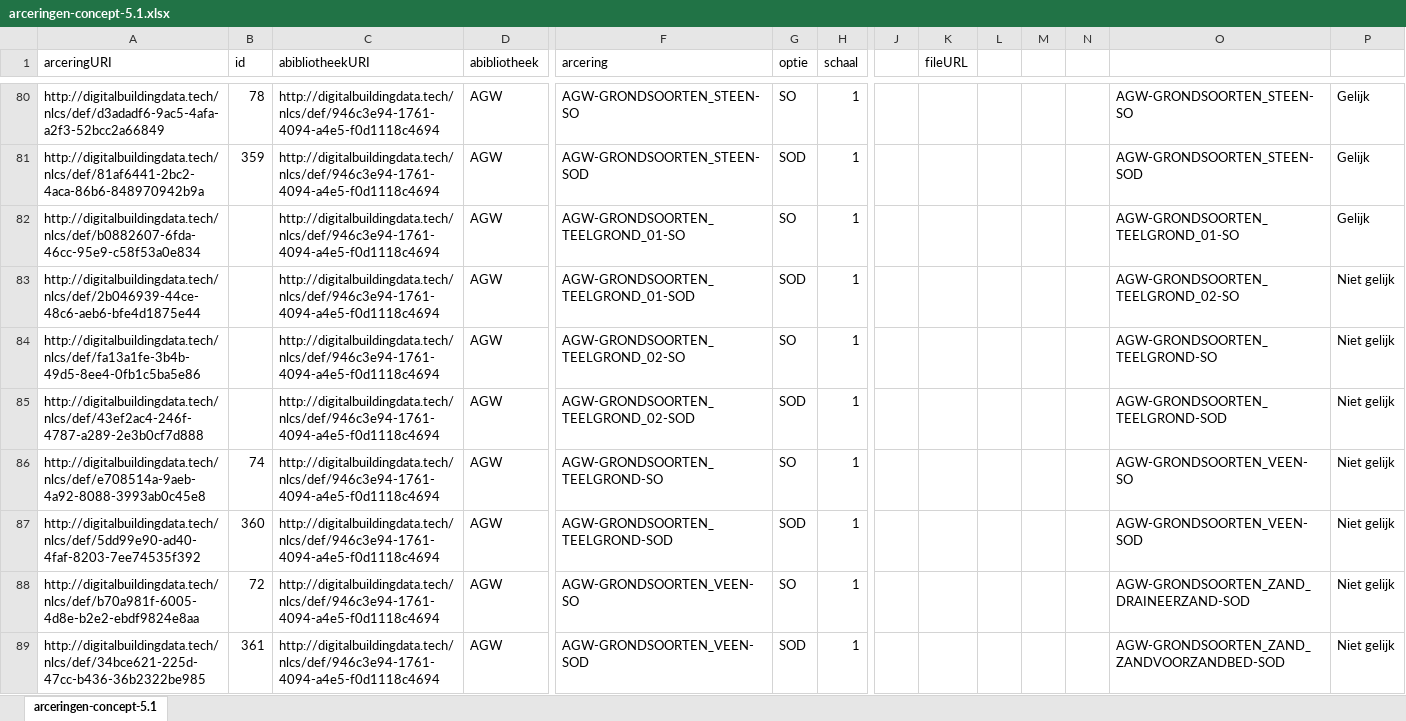
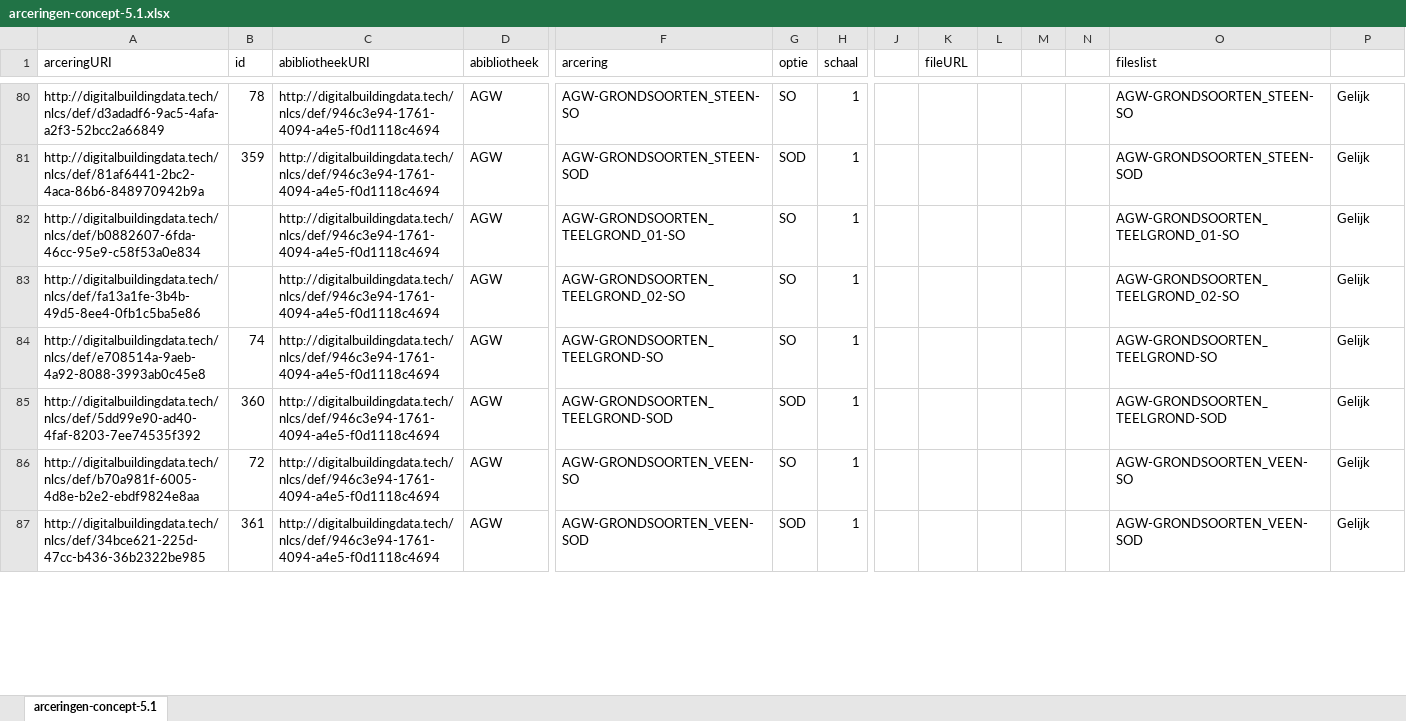
Before and after one commit to nl-digigo/NLCS, an Excel workbook: tabellen/concept/5.1/arceringen-concept-5.1.xlsx, sheet arceringen-concept-5.1, drawn as a sheet; only a part is shown, gaps mark what is left out; values as stored, in another font and other column widths than the file's, no borders; removed rows and columns are numbered as before the commit, all else as after; rows hold the shown columns only; the diff covers the shown part only; the diff names each change by its address in the sheet, - before the commit and + after, or states it on an @@ line.

```diff
--- a/tabellen/concept/5.1/arceringen-concept-5.1.xlsx (sheet arceringen-concept-5.1)
+++ b/tabellen/concept/5.1/arceringen-concept-5.1.xlsx (sheet arceringen-concept-5.1)
-O1: (empty)
+O1: fileslist
-row 83: http://digitalbuildingdata.tech/nlcs/def/2b046939-44ce-48c6-aeb6-bfe4d1875e44 |  | http://digitalbuildingdata.tech/nlcs/def/946c3e94-1761-4094-a4e5-f0d1118c4694 | AGW | AGW-GRONDSOORTEN_TEELGROND_01-SOD | SOD | 1 |  |  |  |  |  | AGW-GRONDSOORTEN_TEELGROND_02-SO | Niet gelijk
-O83 (fileslist): AGW-GRONDSOORTEN_TEELGROND-SO
+O83 (fileslist): AGW-GRONDSOORTEN_TEELGROND_02-SO
-P83: Niet gelijk
+P83: Gelijk
-row 85: http://digitalbuildingdata.tech/nlcs/def/43ef2ac4-246f-4787-a289-2e3b0cf7d888 |  | http://digitalbuildingdata.tech/nlcs/def/946c3e94-1761-4094-a4e5-f0d1118c4694 | AGW | AGW-GRONDSOORTEN_TEELGROND_02-SOD | SOD | 1 |  |  |  |  |  | AGW-GRONDSOORTEN_TEELGROND-SOD | Niet gelijk
-O84 (fileslist): AGW-GRONDSOORTEN_VEEN-SO
+O84 (fileslist): AGW-GRONDSOORTEN_TEELGROND-SO
-P84:P87: Niet gelijk
+P84:P87: Gelijk
-O85 (fileslist): AGW-GRONDSOORTEN_VEEN-SOD
+O85 (fileslist): AGW-GRONDSOORTEN_TEELGROND-SOD
-O86 (fileslist): AGW-GRONDSOORTEN_ZAND_DRAINEERZAND-SOD
+O86 (fileslist): AGW-GRONDSOORTEN_VEEN-SO
-O87 (fileslist): AGW-GRONDSOORTEN_ZAND_ZANDVOORZANDBED-SOD
+O87 (fileslist): AGW-GRONDSOORTEN_VEEN-SOD
```
Also changed, not shown: 3 added rows and 684 edited cells elsewhere in this sheet, formulas that keep their value, ontwikkeling/voorstel 5.1/5.1 checks.xlsx, tabellen/concept/5.1/hoofdgroepen-concept-5.1.xlsx, 42 other files.
